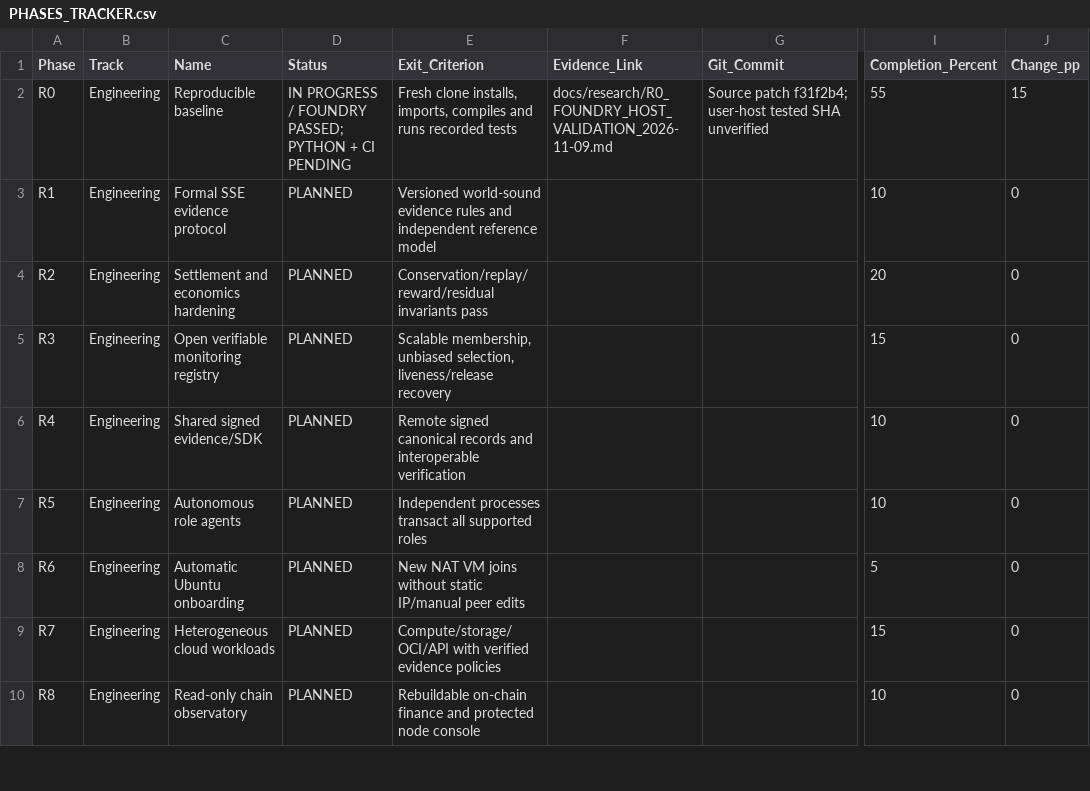
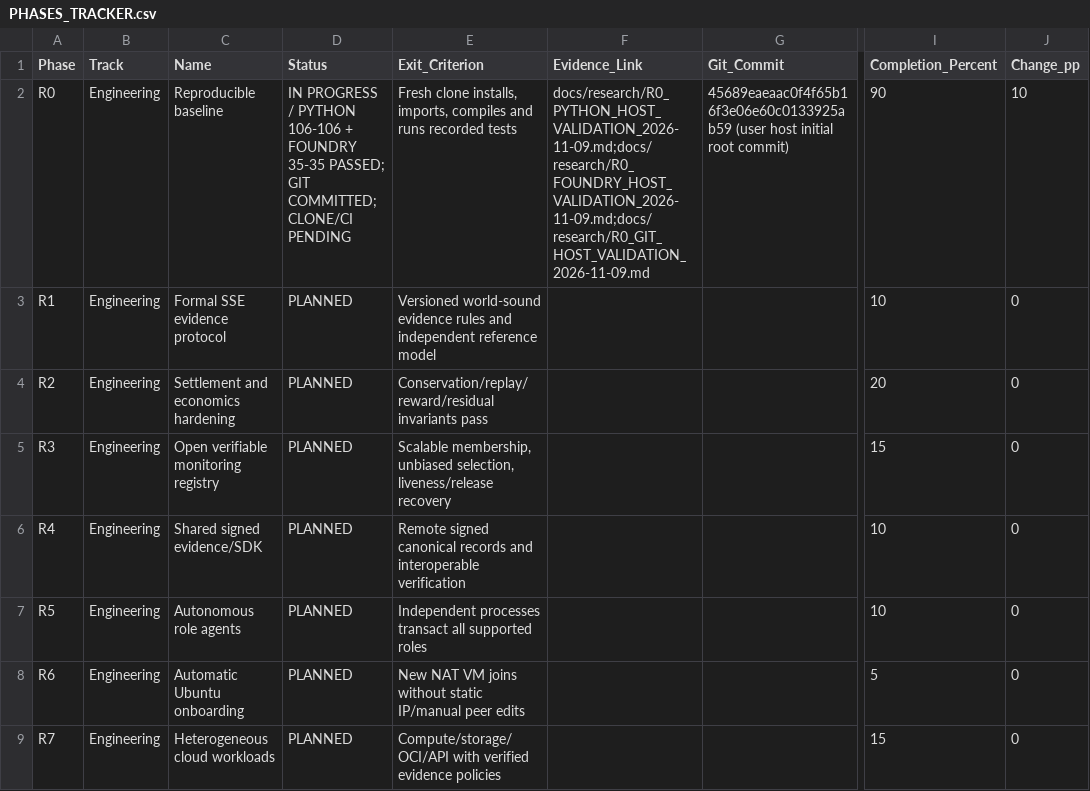
Before and after one commit to AkrAyoub/sse-research, a CSV file: docs/research/PHASES_TRACKER.csv, drawn as a sheet; only a part is shown, gaps mark what is left out; the shorter side is filled out with more unchanged rows; the diff names each change by its address in the sheet, - before the commit and + after, or states it on an @@ line.

Commit message:
Record R0 clean-clone validation and progress

```diff
--- a/docs/research/PHASES_TRACKER.csv
+++ b/docs/research/PHASES_TRACKER.csv
-D2 (Status): …PROGRESS / FOUNDRY PASSED; PYTHON + CI PENDING
+D2 (Status): …PROGRESS / PYTHON 106-106 + FOUNDRY 35-35 PASSED; GIT COMMITTED; CLONE/CI PENDING
-F2 (Evidence_Link): docs/research/R0_FOUNDRY_HOST_VALIDATION_2026-11-09.md
+F2 (Evidence_Link): docs/research/R0_PYTHON_HOST_VALIDATION_2026-11-09.md;docs/research/R0_FOUNDRY_HOST_VALIDATION_2026-11-09.md;docs/research/R0_GIT_HOST_VALIDATION_2026-11-09.md
-G2 (Git_Commit): Source patch f31f2b4; user-host tested SHA unverified
+G2 (Git_Commit): 45689eaeaac0f4f65b16f3e06e60c0133925ab59 (user host initial root commit)
-I2 (Completion_Percent): 55
+I2 (Completion_Percent): 90
-J2 (Change_pp): 15
+J2 (Change_pp): 10
```
Also changed, not shown: 5 other files.
